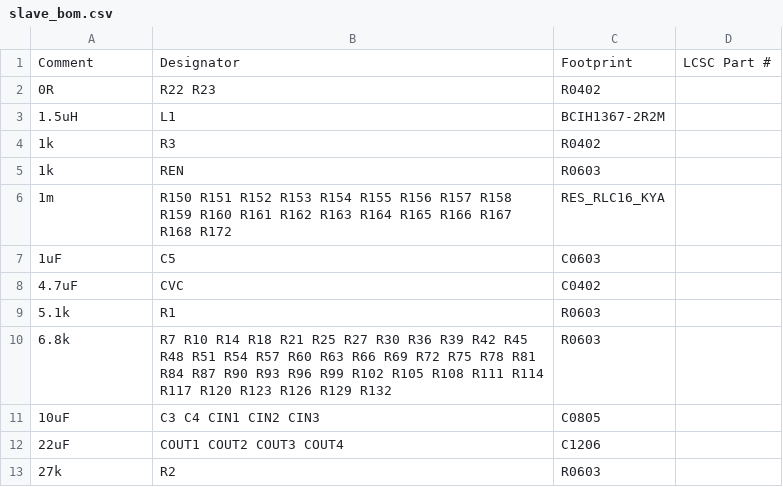
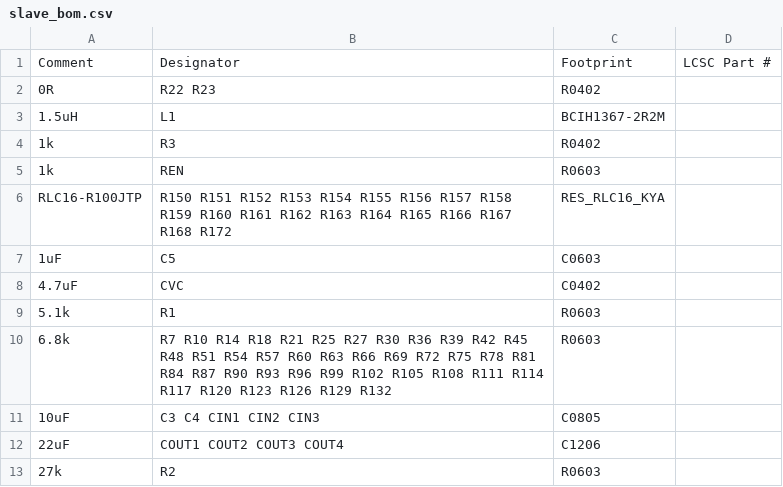
Before and after one commit to chomchom69420/tc-slave-hardware, a CSV file: slave_bom.csv, drawn as a sheet; only a part is shown.

Commit message:
updated bom

```diff
--- a/slave_bom.csv
+++ b/slave_bom.csv
@@ -5,3 +5,3 @@ Comment,Designator,Footprint,LCSC Part #
 1k,REN,R0603,
-1m,R150 R151 R152 R153 R154 R155 R156 R157 R158 R159 R160 R161 R162 R163 R164 R165 R166 R167 R168 R172,RES_RLC16_KYA,
+RLC16-R100JTP,R150 R151 R152 R153 R154 R155 R156 R157 R158 R159 R160 R161 R162 R163 R164 R165 R166 R167 R168 R172,RES_RLC16_KYA,
 1uF,C5,C0603,
```
